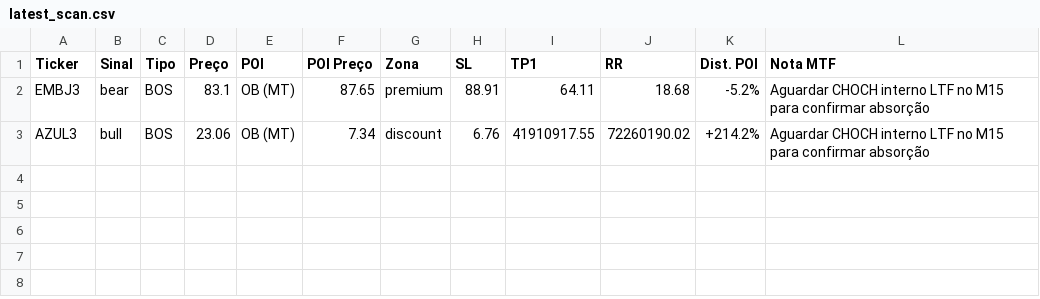
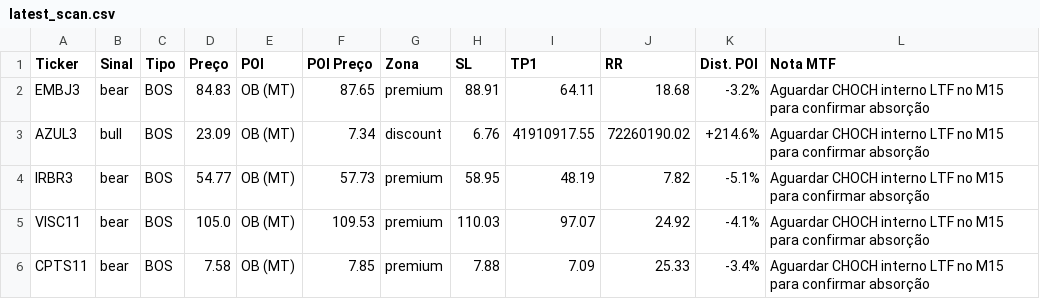
Before and after one commit to julianimmj/SMC-v3.0, a CSV file: latest_scan.csv, drawn as a sheet.

Commit message:
bot: upload resultados diarios [skip ci]

```diff
--- a/latest_scan.csv
+++ b/latest_scan.csv
@@ -1,3 +1,6 @@
 Ticker,Sinal,Tipo,Preço,POI,POI Preço,Zona,SL,TP1,RR,Dist. POI,Nota MTF
-EMBJ3,bear,BOS,83.1,OB (MT),87.65,premium,88.91,64.11,18.68,-5.2%,Aguardar CHOCH interno LTF no M15 para confirmar absorção
-AZUL3,bull,BOS,23.06,OB (MT),7.34,discount,6.76,41910917.55,72260190.02,+214.2%,Aguardar CHOCH interno LTF no M15 para confirmar absorção
+EMBJ3,bear,BOS,84.83,OB (MT),87.65,premium,88.91,64.11,18.68,-3.2%,Aguardar CHOCH interno LTF no M15 para confirmar absorção
+AZUL3,bull,BOS,23.09,OB (MT),7.34,discount,6.76,41910917.55,72260190.02,+214.6%,Aguardar CHOCH interno LTF no M15 para confirmar absorção
+IRBR3,bear,BOS,54.77,OB (MT),57.73,premium,58.95,48.19,7.82,-5.1%,Aguardar CHOCH interno LTF no M15 para confirmar absorção
+VISC11,bear,BOS,105.0,OB (MT),109.53,premium,110.03,97.07,24.92,-4.1%,Aguardar CHOCH interno LTF no M15 para confirmar absorção
+CPTS11,bear,BOS,7.58,OB (MT),7.85,premium,7.88,7.09,25.33,-3.4%,Aguardar CHOCH interno LTF no M15 para confirmar absorção
```
